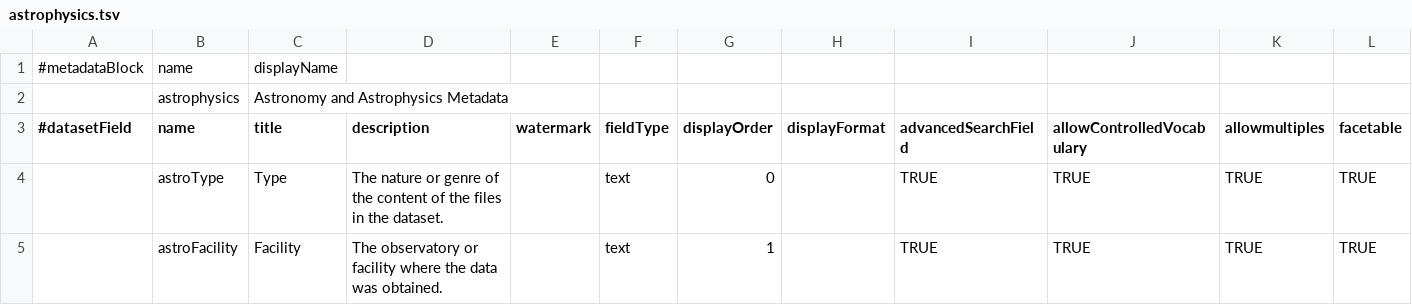
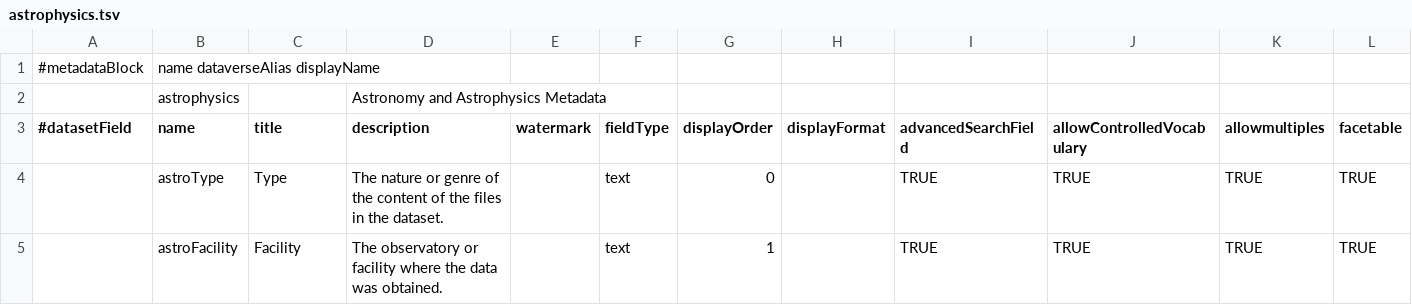
Before and after one commit to IQSS/dataverse, a TSV file: scripts/api/data/metadatablocks/astrophysics.tsv, drawn as a sheet; only a part is shown; removed rows and columns are numbered as before the commit, all else as after; rows hold the shown columns only; the diff names each change by its address in the sheet, - before the commit and + after, or states it on an @@ line.

Commit message:
Add Dataverse Id to Metadata Block
To allow hiding of custom blocks from Dataverses

```diff
--- a/scripts/api/data/metadatablocks/astrophysics.tsv
+++ b/scripts/api/data/metadatablocks/astrophysics.tsv
-row 1: #metadataBlock | name | displayName
-row 2:  | astrophysics | Astronomy and Astrophysics Metadata
+row 1: #metadataBlock | name dataverseAlias displayName
+row 2:  | astrophysics |  | Astronomy and Astrophysics Metadata
```
Also changed, not shown: scripts/api/data/metadatablocks/biomedical.tsv, scripts/api/data/metadatablocks/citation.tsv, 15 other files.
